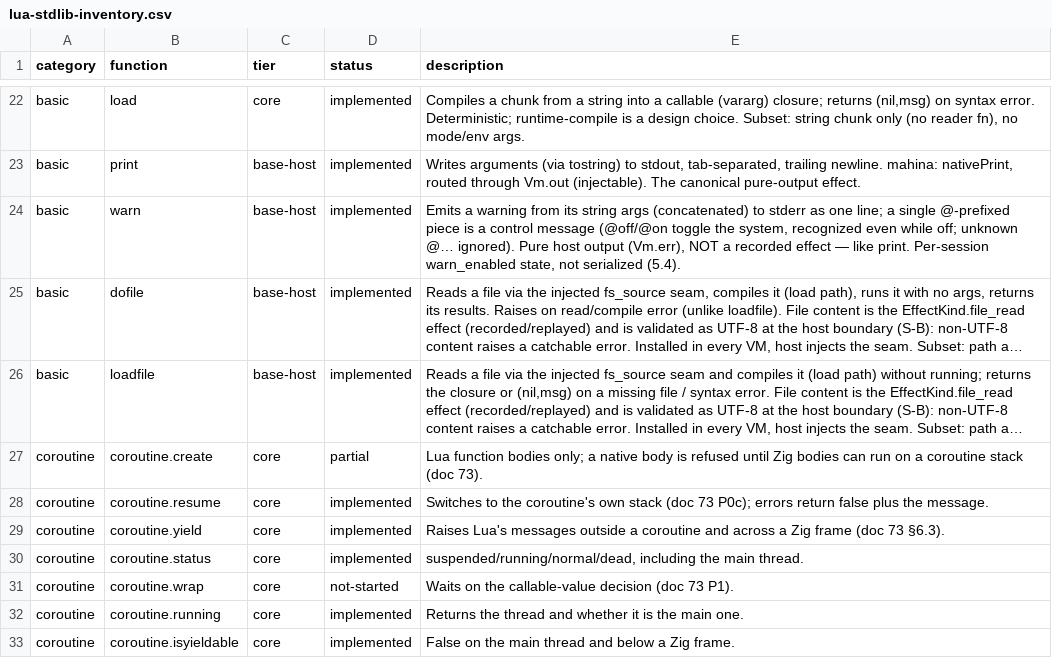
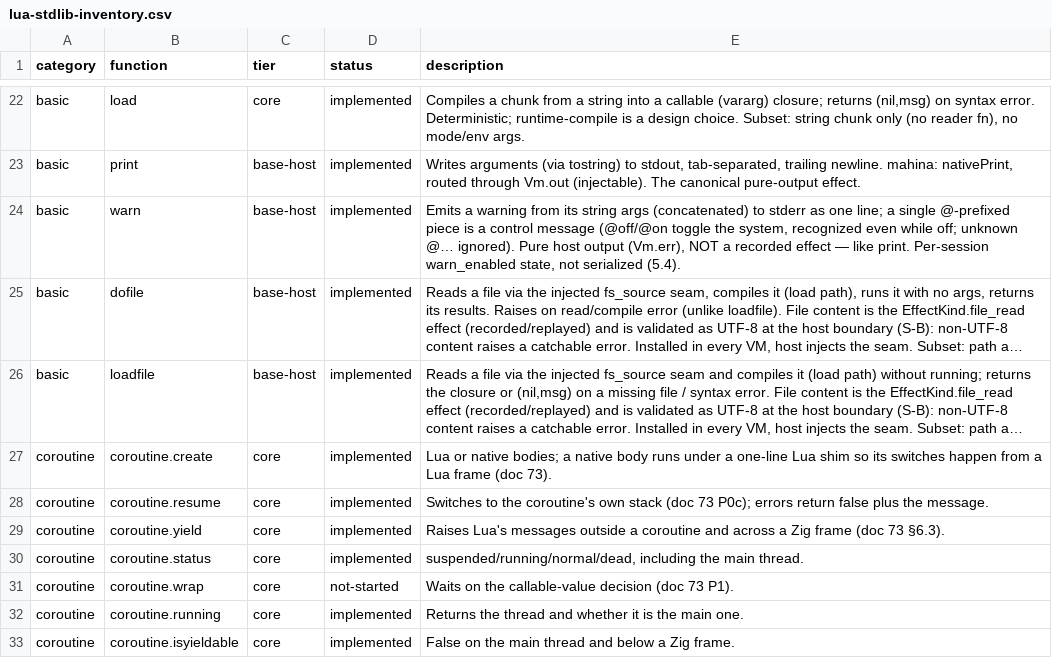
Before and after one commit to serialexp/lune, a CSV file: docs/lua-stdlib-inventory.csv, drawn as a sheet; only a part is shown, gaps mark what is left out; long unchanged cells end in …; the diff names each change by its address in the sheet, - before the commit and + after, or states it on an @@ line.

```diff
--- a/docs/lua-stdlib-inventory.csv
+++ b/docs/lua-stdlib-inventory.csv
-D27 (status): partial
+D27 (status): implemented
-E27 (description): Lua function bodies only; a native body is refused until Zig bodies can run on a coroutine stack (doc 73).
+E27 (description): Lua or native bodies; a native body runs under a one-line Lua shim so its switches happen from a Lua frame (doc 73).
```
Also changed, not shown: 15 other files.
